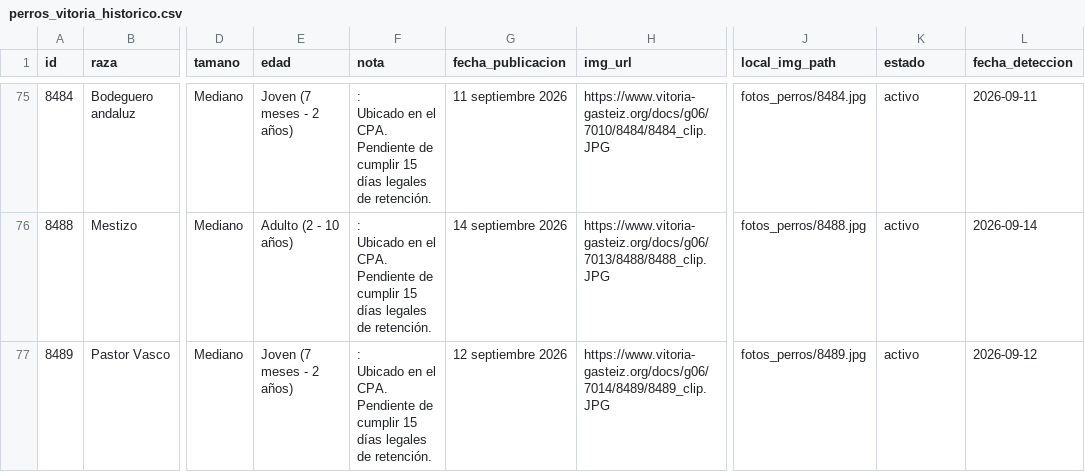
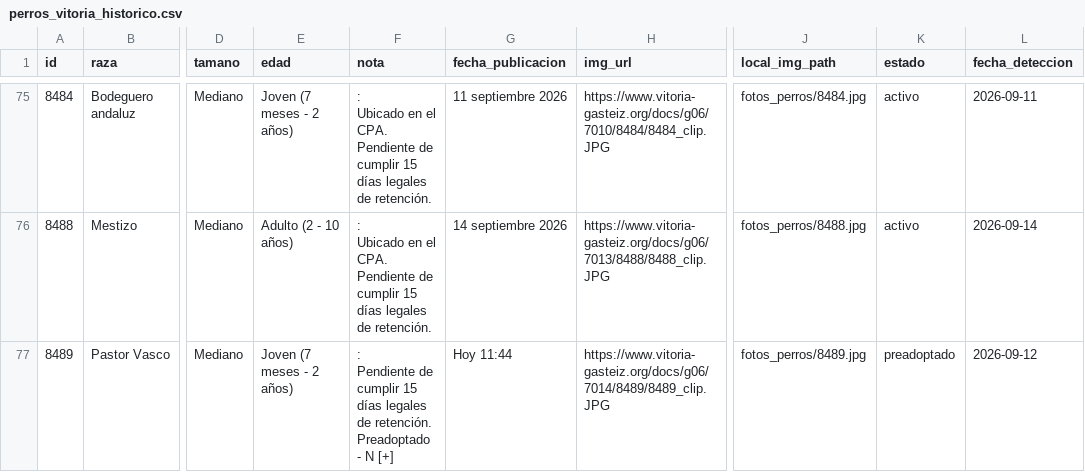
Before and after one commit to eortas/perros-gasteiz, a CSV file: perros_vitoria_historico.csv, drawn as a sheet; only a part is shown, gaps mark what is left out; ↵ is a line break in a cell; the diff names each change by its address in the sheet, - before the commit and + after, or states it on an @@ line.

```diff
--- a/perros_vitoria_historico.csv
+++ b/perros_vitoria_historico.csv
-F77 (nota): : ↵ Ubicado en el CPA. ↵ Pendiente de cumplir 15 días legales de retención.
+F77 (nota): : ↵ Pendiente de cumplir 15 días legales de retención. ↵ Preadoptado - N [+]
-G77 (fecha_publicacion): 12 septiembre 2026
+G77 (fecha_publicacion): Hoy 11:44
-K77 (estado): activo
+K77 (estado): preadoptado
```
